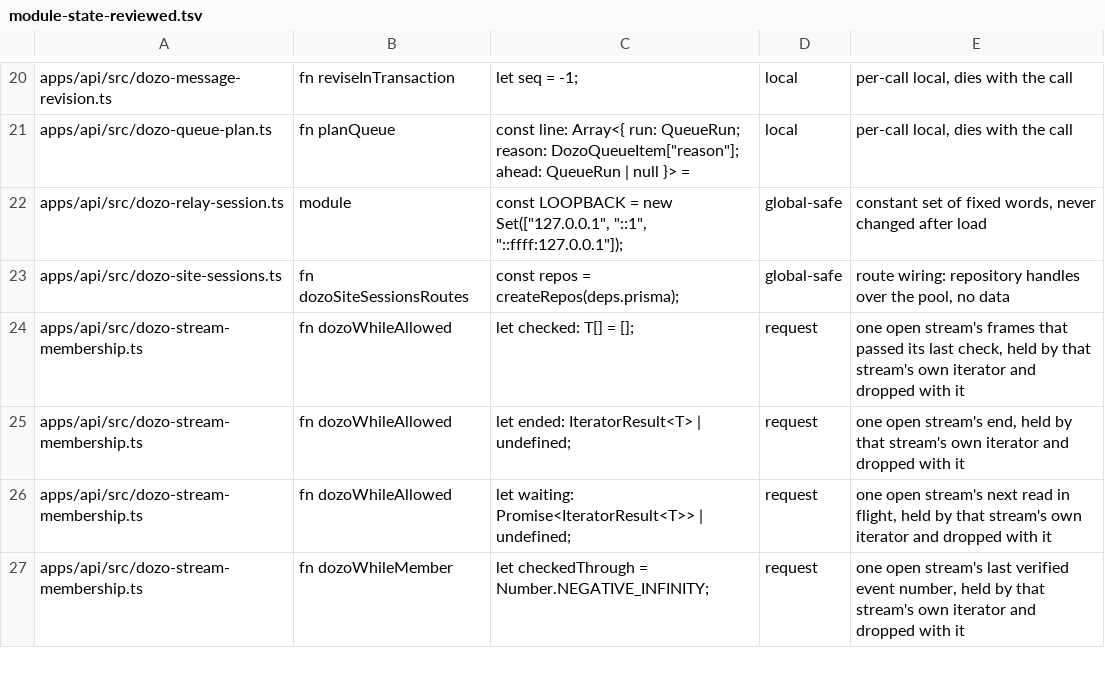
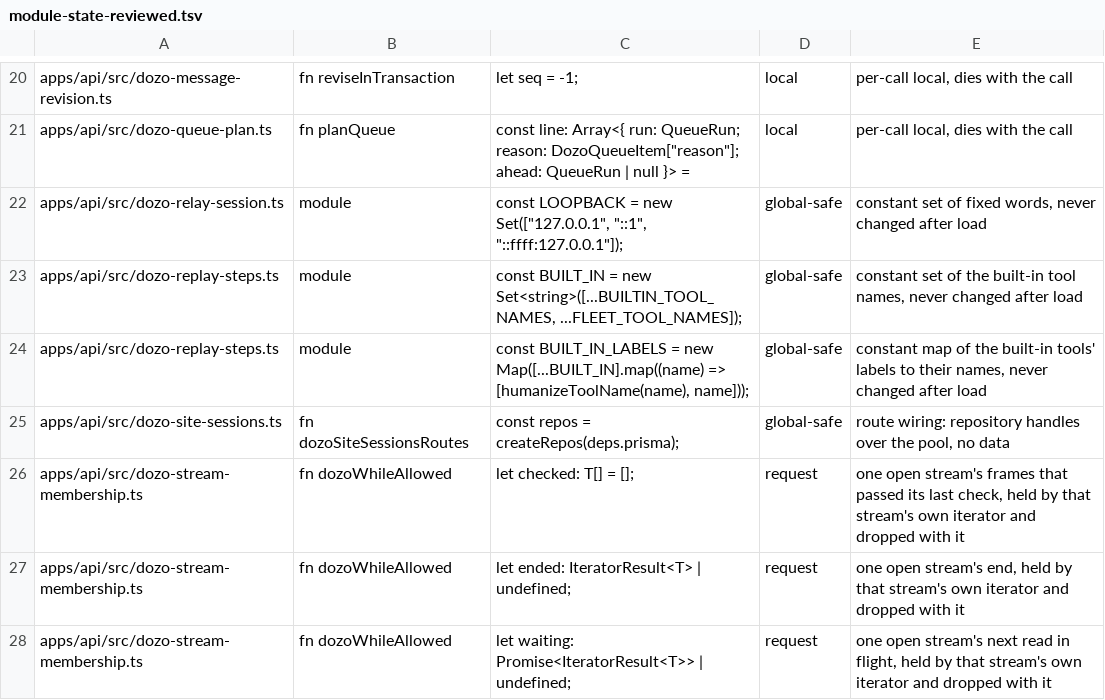
Before and after one commit to SSilistre-dev/dozo, a TSV file: dozo/db/module-state-reviewed.tsv, drawn as a sheet; only a part is shown, gaps mark what is left out; the shorter side is filled out with more unchanged rows; the diff names each change by its address in the sheet, - before the commit and + after, or states it on an @@ line.

```diff
--- a/dozo/db/module-state-reviewed.tsv
+++ b/dozo/db/module-state-reviewed.tsv
+row 23: apps/api/src/dozo-replay-steps.ts | module | const BUILT_IN = new Set<string>([...BUILTIN_TOOL_NAMES, ...FLEET_TOOL_NAMES]); | global-safe | constant set of the built-in tool names, never changed after load
+row 24: apps/api/src/dozo-replay-steps.ts | module | const BUILT_IN_LABELS = new Map([...BUILT_IN].map((name) => [humanizeToolName(name), name])); | global-safe | constant map of the built-in tools' labels to their names, never changed after load
```
Also changed, not shown: 1 other file.
